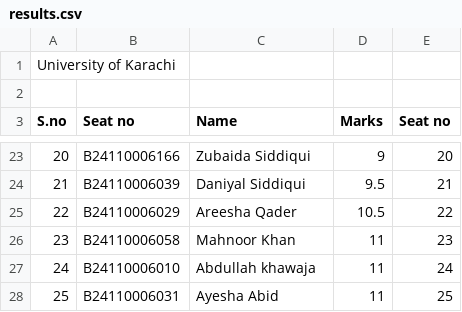
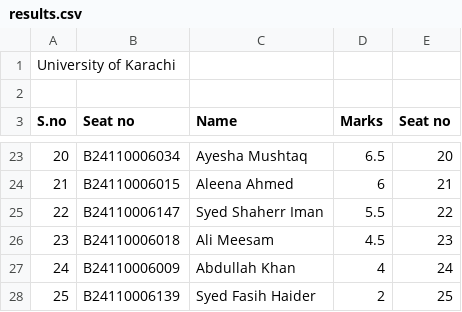
Before and after one commit to muhib29/Ranking_App, a CSV file: src/main/resources/results.csv, drawn as a sheet; only a part is shown, gaps mark what is left out; the diff covers the shown part only.

Commit message:
sorting by marks

```diff
--- a/src/main/resources/results.csv
+++ b/src/main/resources/results.csv
@@ -23,6 +23,6 @@ S.no,Seat no,Name,Marks,Seat no
-20,B24110006166,Zubaida Siddiqui,9,20
-21,B24110006039,Daniyal Siddiqui,9.5,21
-22,B24110006029,Areesha Qader,10.5,22
-23,B24110006058,Mahnoor Khan,11,23
-24,B24110006010,Abdullah khawaja,11,24
-25,B24110006031,Ayesha Abid,11,25
+20,B24110006034,Ayesha Mushtaq,6.5,20
+21,B24110006015,Aleena Ahmed,6,21
+22,B24110006147,Syed Shaherr Iman,5.5,22
+23,B24110006018,Ali Meesam,4.5,23
+24,B24110006009,Abdullah Khan,4,24
+25,B24110006139,Syed Fasih Haider,2,25
```
Also changed, not shown: 30 edited cells elsewhere in this file, 1 other file.
